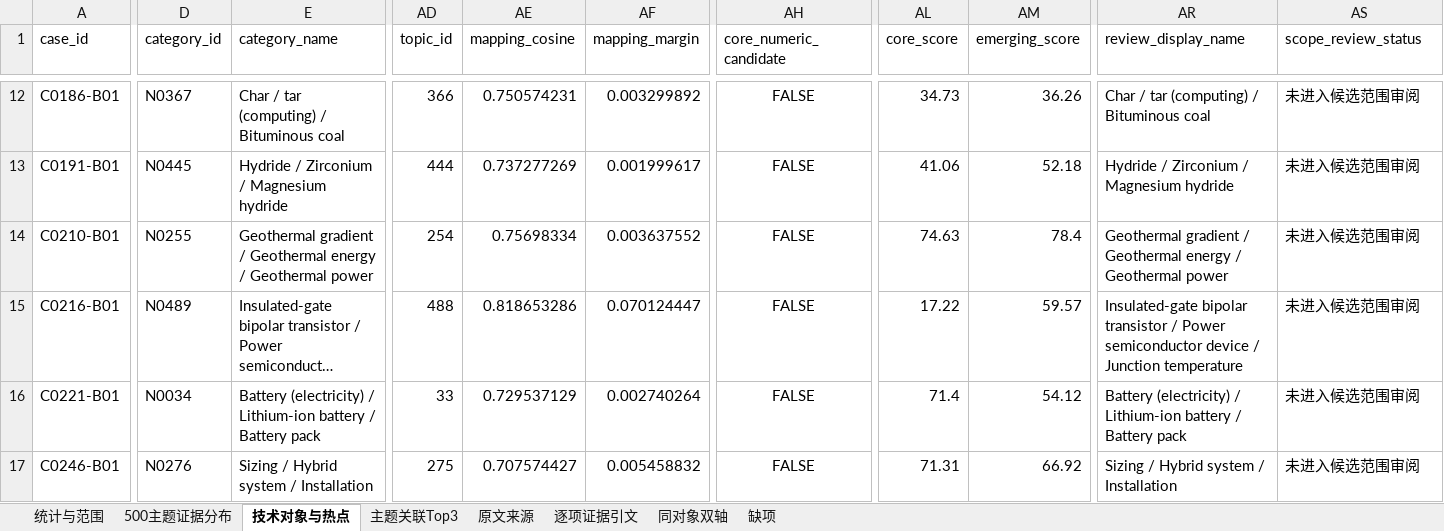
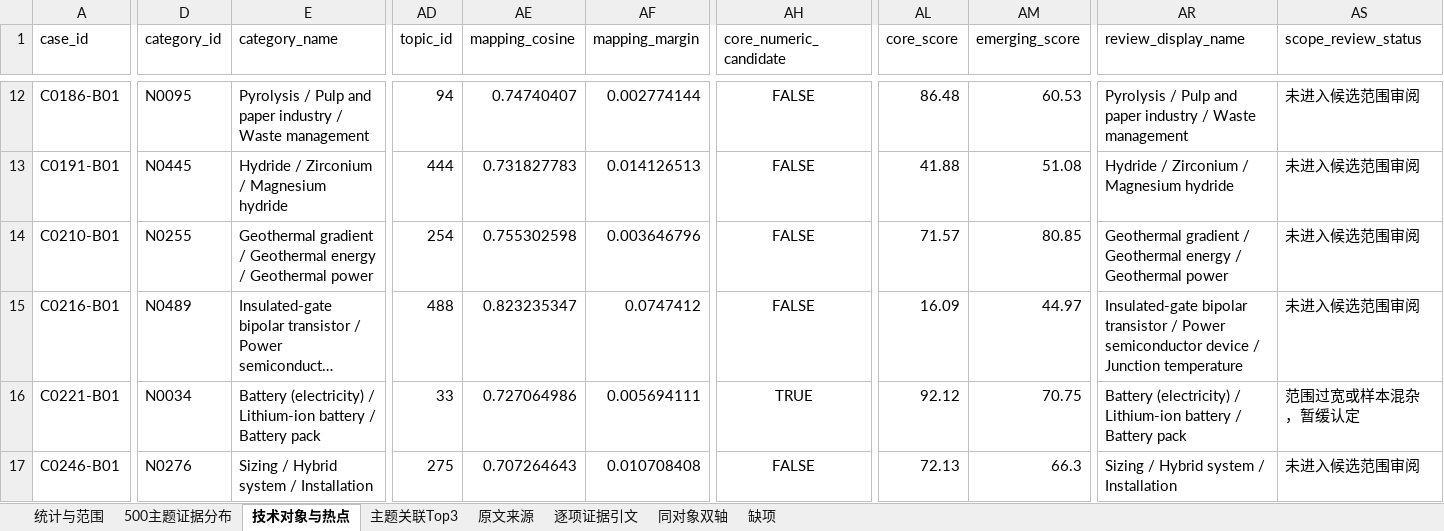
Before and after one commit to Liangyl0428/energy-technology-trl-crl, an Excel workbook: results/nmf500/500主题热点与TRL_CRL.xlsx, sheet 技术对象与热点, drawn as a sheet; only a part is shown, gaps mark what is left out; long unchanged cells end in …; values as stored, in another font and other column widths than the file's, no borders; the diff covers the shown part only; the diff names each change by its address in the sheet, - before the commit and + after, or states it on an @@ line.

```diff
--- a/results/nmf500/500主题热点与TRL_CRL.xlsx (sheet 技术对象与热点)
+++ b/results/nmf500/500主题热点与TRL_CRL.xlsx (sheet 技术对象与热点)
-D12 (category_id): N0367
+D12 (category_id): N0095
-E12 (category_name): Char / tar (computing) / Bituminous coal
+E12 (category_name): Pyrolysis / Pulp and paper industry / Waste management
-AD12 (topic_id): 366
+AD12 (topic_id): 94
-AE12 (mapping_cosine): 0.750574231
+AE12 (mapping_cosine): 0.74740407
-AF12 (mapping_margin): 0.003299892
+AF12 (mapping_margin): 0.002774144
-AL12 (core_score): 34.73
+AL12 (core_score): 86.48
-AM12 (emerging_score): 36.26
+AM12 (emerging_score): 60.53
-AR12 (review_display_name): Char / tar (computing) / Bituminous coal
+AR12 (review_display_name): Pyrolysis / Pulp and paper industry / Waste management
-AE13 (mapping_cosine): 0.737277269
+AE13 (mapping_cosine): 0.731827783
-AF13 (mapping_margin): 0.001999617
+AF13 (mapping_margin): 0.014126513
-AL13 (core_score): 41.06
+AL13 (core_score): 41.88
-AM13 (emerging_score): 52.18
+AM13 (emerging_score): 51.08
-AE14 (mapping_cosine): 0.75698334
+AE14 (mapping_cosine): 0.755302598
-AF14 (mapping_margin): 0.003637552
+AF14 (mapping_margin): 0.003646796
-AL14 (core_score): 74.63
+AL14 (core_score): 71.57
-AM14 (emerging_score): 78.4
+AM14 (emerging_score): 80.85
-AE15 (mapping_cosine): 0.818653286
+AE15 (mapping_cosine): 0.823235347
-AF15 (mapping_margin): 0.070124447
+AF15 (mapping_margin): 0.0747412
-AL15 (core_score): 17.22
+AL15 (core_score): 16.09
-AM15 (emerging_score): 59.57
+AM15 (emerging_score): 44.97
-AE16 (mapping_cosine): 0.729537129
+AE16 (mapping_cosine): 0.727064986
-AF16 (mapping_margin): 0.002740264
+AF16 (mapping_margin): 0.005694111
-AH16 (core_numeric_candidate): FALSE
+AH16 (core_numeric_candidate): TRUE
-AL16 (core_score): 71.4
+AL16 (core_score): 92.12
-AM16 (emerging_score): 54.12
+AM16 (emerging_score): 70.75
-AS16 (scope_review_status): 未进入候选范围审阅
+AS16 (scope_review_status): 范围过宽或样本混杂，暂缓认定
-AE17 (mapping_cosine): 0.707574427
+AE17 (mapping_cosine): 0.707264643
-AF17 (mapping_margin): 0.005458832
+AF17 (mapping_margin): 0.010708408
-AL17 (core_score): 71.31
+AL17 (core_score): 72.13
-AM17 (emerging_score): 66.92
+AM17 (emerging_score): 66.3
```
Also changed, not shown: 620 edited cells elsewhere in this sheet, sheet 主题关联Top3, sheet 500主题证据分布, sheet 统计与范围, sheet 同对象双轴, sheet 缺项, results/nmf500/技术_TRL_CRL评估结果.xlsx, results/技术_TRL_CRL评估结果.xlsx, 52 other files.
